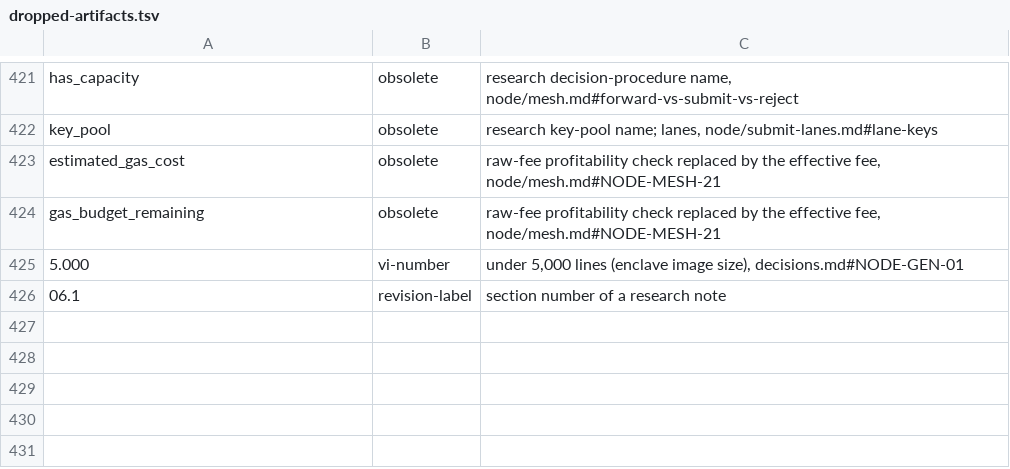
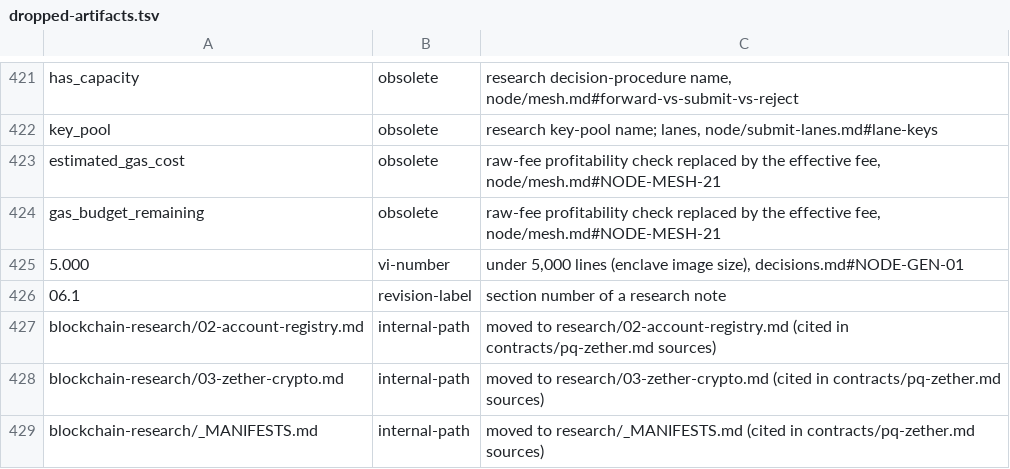
Before and after one commit to dinhduongha/scaas, a TSV file: docs/history/dropped-artifacts.tsv, drawn as a sheet; only a part is shown, gaps mark what is left out; the diff names each change by its address in the sheet, - before the commit and + after, or states it on an @@ line.

```diff
--- a/docs/history/dropped-artifacts.tsv
+++ b/docs/history/dropped-artifacts.tsv
+row 427: blockchain-research/02-account-registry.md | internal-path | moved to research/02-account-registry.md (cited in contracts/pq-zether.md sources)
+row 428: blockchain-research/03-zether-crypto.md | internal-path | moved to research/03-zether-crypto.md (cited in contracts/pq-zether.md sources)
+row 429: blockchain-research/_MANIFESTS.md | internal-path | moved to research/_MANIFESTS.md (cited in contracts/pq-zether.md sources)
```
Also changed, not shown: 14 other files.
